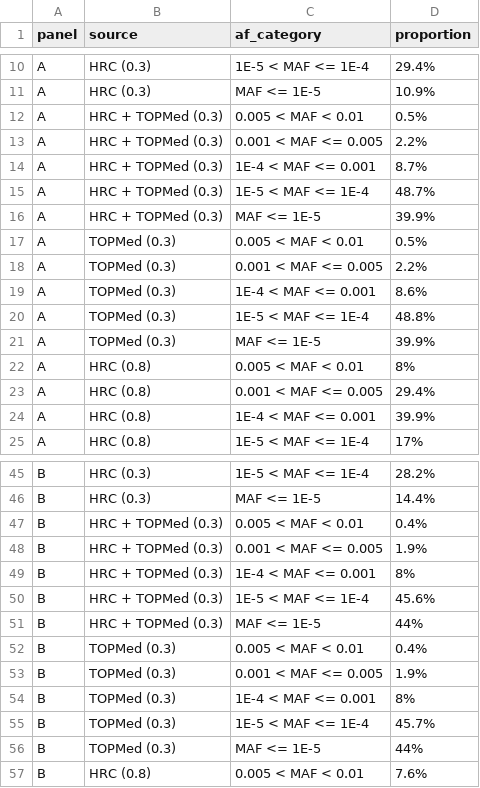
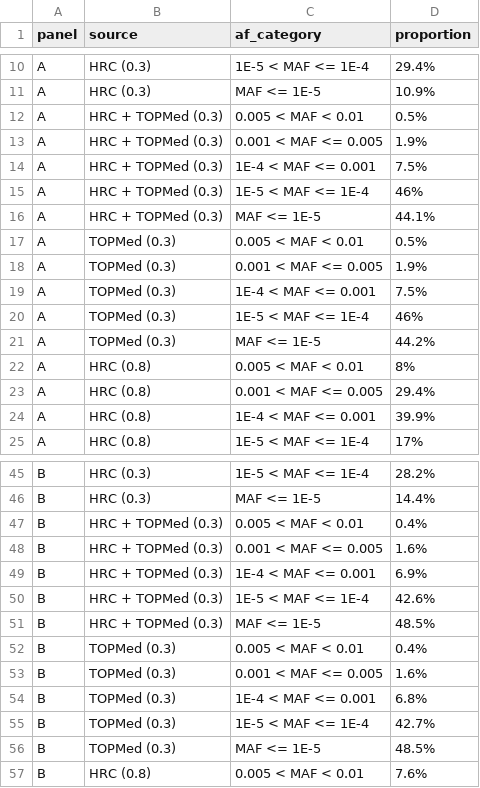
Before and after one commit to lamanda0227/imputation_brv, a CSV file: analysis/results/variant_maf_category_groupedbarplot_panel_table_supp_figs1.csv, drawn as a sheet; only a part is shown, gaps mark what is left out; the diff covers the shown part only.

```diff
--- a/analysis/results/variant_maf_category_groupedbarplot_panel_table_supp_figs1.csv
+++ b/analysis/results/variant_maf_category_groupedbarplot_panel_table_supp_figs1.csv
@@ -12,11 +12,11 @@ A,HRC (0.3),MAF <= 1E-5,10.9%
 A,HRC + TOPMed (0.3),0.005 < MAF < 0.01,0.5%
-A,HRC + TOPMed (0.3),0.001 < MAF <= 0.005,2.2%
-A,HRC + TOPMed (0.3),1E-4 < MAF <= 0.001,8.7%
-A,HRC + TOPMed (0.3),1E-5 < MAF <= 1E-4,48.7%
-A,HRC + TOPMed (0.3),MAF <= 1E-5,39.9%
+A,HRC + TOPMed (0.3),0.001 < MAF <= 0.005,1.9%
+A,HRC + TOPMed (0.3),1E-4 < MAF <= 0.001,7.5%
+A,HRC + TOPMed (0.3),1E-5 < MAF <= 1E-4,46%
+A,HRC + TOPMed (0.3),MAF <= 1E-5,44.1%
 A,TOPMed (0.3),0.005 < MAF < 0.01,0.5%
-A,TOPMed (0.3),0.001 < MAF <= 0.005,2.2%
-A,TOPMed (0.3),1E-4 < MAF <= 0.001,8.6%
-A,TOPMed (0.3),1E-5 < MAF <= 1E-4,48.8%
-A,TOPMed (0.3),MAF <= 1E-5,39.9%
+A,TOPMed (0.3),0.001 < MAF <= 0.005,1.9%
+A,TOPMed (0.3),1E-4 < MAF <= 0.001,7.5%
+A,TOPMed (0.3),1E-5 < MAF <= 1E-4,46%
+A,TOPMed (0.3),MAF <= 1E-5,44.2%
 A,HRC (0.8),0.005 < MAF < 0.01,8%
@@ -47,11 +47,11 @@ B,HRC (0.3),MAF <= 1E-5,14.4%
 B,HRC + TOPMed (0.3),0.005 < MAF < 0.01,0.4%
-B,HRC + TOPMed (0.3),0.001 < MAF <= 0.005,1.9%
-B,HRC + TOPMed (0.3),1E-4 < MAF <= 0.001,8%
-B,HRC + TOPMed (0.3),1E-5 < MAF <= 1E-4,45.6%
-B,HRC + TOPMed (0.3),MAF <= 1E-5,44%
+B,HRC + TOPMed (0.3),0.001 < MAF <= 0.005,1.6%
+B,HRC + TOPMed (0.3),1E-4 < MAF <= 0.001,6.9%
+B,HRC + TOPMed (0.3),1E-5 < MAF <= 1E-4,42.6%
+B,HRC + TOPMed (0.3),MAF <= 1E-5,48.5%
 B,TOPMed (0.3),0.005 < MAF < 0.01,0.4%
-B,TOPMed (0.3),0.001 < MAF <= 0.005,1.9%
-B,TOPMed (0.3),1E-4 < MAF <= 0.001,8%
-B,TOPMed (0.3),1E-5 < MAF <= 1E-4,45.7%
-B,TOPMed (0.3),MAF <= 1E-5,44%
+B,TOPMed (0.3),0.001 < MAF <= 0.005,1.6%
+B,TOPMed (0.3),1E-4 < MAF <= 0.001,6.8%
+B,TOPMed (0.3),1E-5 < MAF <= 1E-4,42.7%
+B,TOPMed (0.3),MAF <= 1E-5,48.5%
 B,HRC (0.8),0.005 < MAF < 0.01,7.6%
```
Also changed, not shown: 20 edited cells elsewhere in this file, analysis/results/variant_maf_category_groupedbarplot_panel_table_supp_fig1.csv, 12 other files.
